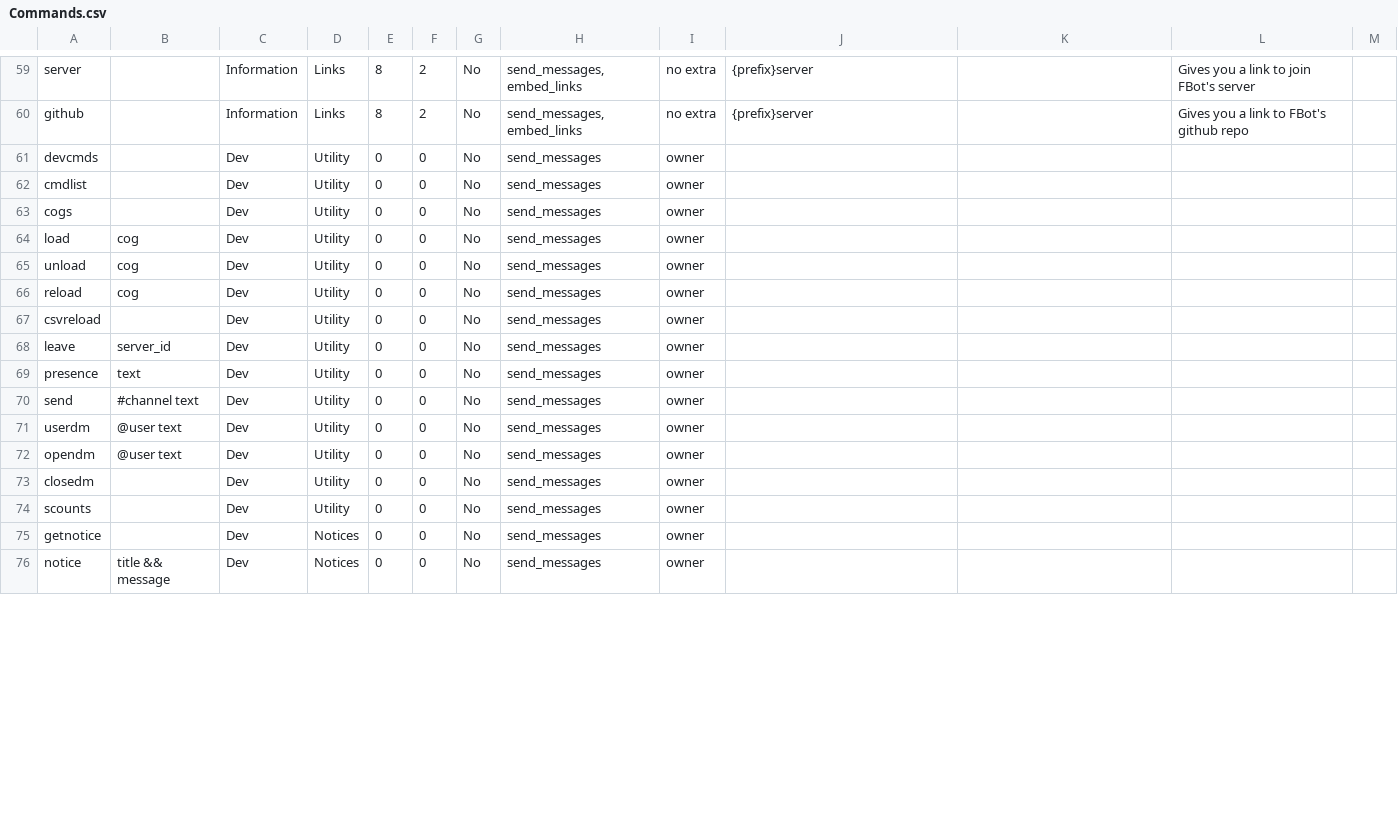
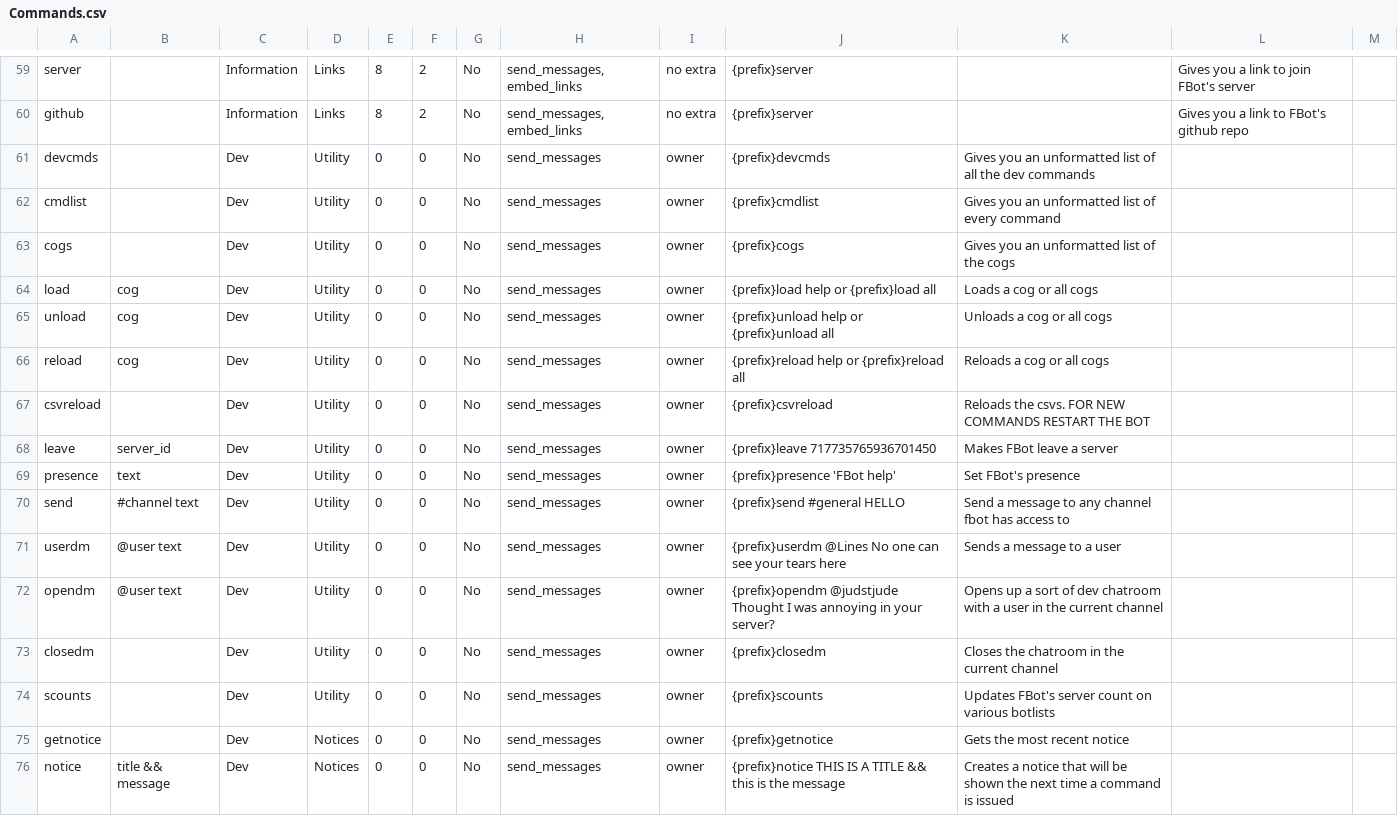
Before and after one commit to judev1/FBot, a CSV file: data/CSVs/Commands.csv, drawn as a sheet; only a part is shown, gaps mark what is left out; the diff covers the shown part only.

Commit message:
Added more info for dev commands

```diff
--- a/data/CSVs/Commands.csv
+++ b/data/CSVs/Commands.csv
@@ -60,17 +60,17 @@ server,,Information,Links,8,2,No,"send_messages, embed_links",no extra,{prefix}s
 github,,Information,Links,8,2,No,"send_messages, embed_links",no extra,{prefix}server,,Gives you a link to FBot's github repo,
-devcmds,,Dev,Utility,0,0,No,send_messages,owner,,,,
-cmdlist,,Dev,Utility,0,0,No,send_messages,owner,,,,
-cogs,,Dev,Utility,0,0,No,send_messages,owner,,,,
-load,cog,Dev,Utility,0,0,No,send_messages,owner,,,,
-unload,cog,Dev,Utility,0,0,No,send_messages,owner,,,,
-reload,cog,Dev,Utility,0,0,No,send_messages,owner,,,,
-csvreload,,Dev,Utility,0,0,No,send_messages,owner,,,,
-leave,server_id,Dev,Utility,0,0,No,send_messages,owner,,,,
-presence,text,Dev,Utility,0,0,No,send_messages,owner,,,,
-send,#channel text,Dev,Utility,0,0,No,send_messages,owner,,,,
-userdm,@user text,Dev,Utility,0,0,No,send_messages,owner,,,,
-opendm,@user text,Dev,Utility,0,0,No,send_messages,owner,,,,
-closedm,,Dev,Utility,0,0,No,send_messages,owner,,,,
-scounts,,Dev,Utility,0,0,No,send_messages,owner,,,,
-getnotice,,Dev,Notices,0,0,No,send_messages,owner,,,,
-notice,title && message,Dev,Notices,0,0,No,send_messages,owner,,,,
+devcmds,,Dev,Utility,0,0,No,send_messages,owner,{prefix}devcmds,"Gives you an unformatted list of all the dev commands",,
+cmdlist,,Dev,Utility,0,0,No,send_messages,owner,{prefix}cmdlist,"Gives you an unformatted list of every command",,
+cogs,,Dev,Utility,0,0,No,send_messages,owner,{prefix}cogs,"Gives you an unformatted list of the cogs",,
+load,cog,Dev,Utility,0,0,No,send_messages,owner,{prefix}load help or {prefix}load all,"Loads a cog or all cogs",,
+unload,cog,Dev,Utility,0,0,No,send_messages,owner,{prefix}unload help or {prefix}unload all,"Unloads a cog or all cogs",,
+reload,cog,Dev,Utility,0,0,No,send_messages,owner,{prefix}reload help or {prefix}reload all,"Reloads a cog or all cogs",,
+csvreload,,Dev,Utility,0,0,No,send_messages,owner,{prefix}csvreload,"Reloads the csvs. FOR NEW COMMANDS RESTART THE BOT",,
+leave,server_id,Dev,Utility,0,0,No,send_messages,owner,{prefix}leave 717735765936701450,"Makes FBot leave a server",,
+presence,text,Dev,Utility,0,0,No,send_messages,owner,{prefix}presence 'FBot help',"Set FBot's presence",,
+send,#channel text,Dev,Utility,0,0,No,send_messages,owner,{prefix}send #general HELLO,"Send a message to any channel fbot has access to",,
+userdm,@user text,Dev,Utility,0,0,No,send_messages,owner,{prefix}userdm @Lines No one can see your tears here,"Sends a message to a user",,
+opendm,@user text,Dev,Utility,0,0,No,send_messages,owner,{prefix}opendm @judstjude Thought I was annoying in your server?,"Opens up a sort of dev chatroom with a user in the current channel",,
+closedm,,Dev,Utility,0,0,No,send_messages,owner,{prefix}closedm,"Closes the chatroom in the current channel",,
+scounts,,Dev,Utility,0,0,No,send_messages,owner,{prefix}scounts,"Updates FBot's server count on various botlists",,
+getnotice,,Dev,Notices,0,0,No,send_messages,owner,{prefix}getnotice,"Gets the most recent notice",,
+notice,title && message,Dev,Notices,0,0,No,send_messages,owner,{prefix}notice THIS IS A TITLE && this is the message,"Creates a notice that will be shown the next time a command is issued",,
```
Also changed, not shown: 40 edited cells elsewhere in this file.
